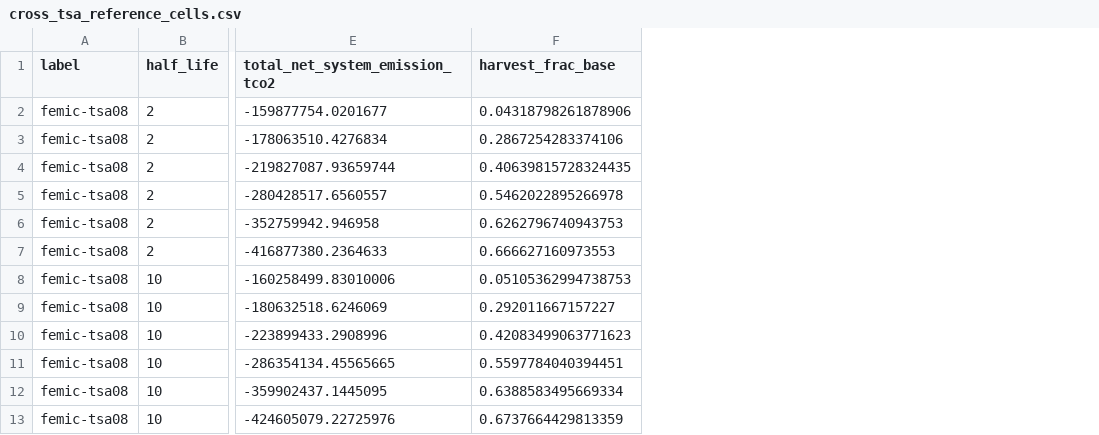
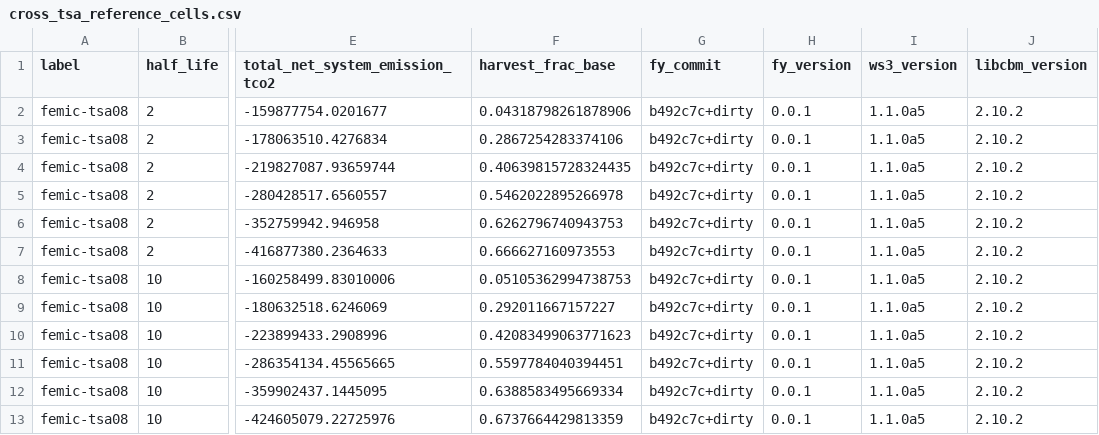
Before and after one commit to UBC-FRESH/fresh-yan, a CSV file: results/cross-tsa/cross_tsa_reference_cells.csv, drawn as a sheet; only a part is shown, gaps mark what is left out; the diff names each change by its address in the sheet, - before the commit and + after, or states it on an @@ line.

```diff
--- a/results/cross-tsa/cross_tsa_reference_cells.csv
+++ b/results/cross-tsa/cross_tsa_reference_cells.csv
+column G (fy_commit), rows 2-13: all b492c7c+dirty
+column H (fy_version), rows 2-13: all 0.0.1
+column I (ws3_version), rows 2-13: all 1.1.0a5
+column J (libcbm_version), rows 2-13: all 2.10.2
```
Also changed, not shown: results/cross-tsa/cross_tsa_grid_maxima.csv, 12 other files.
